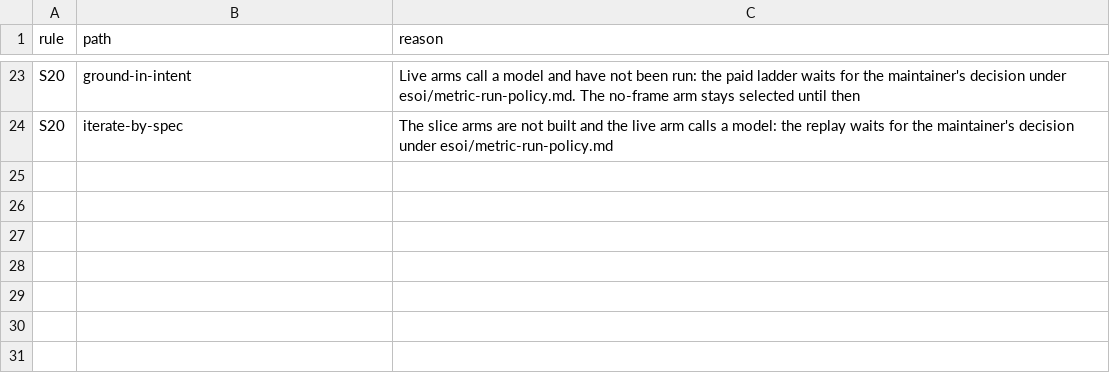
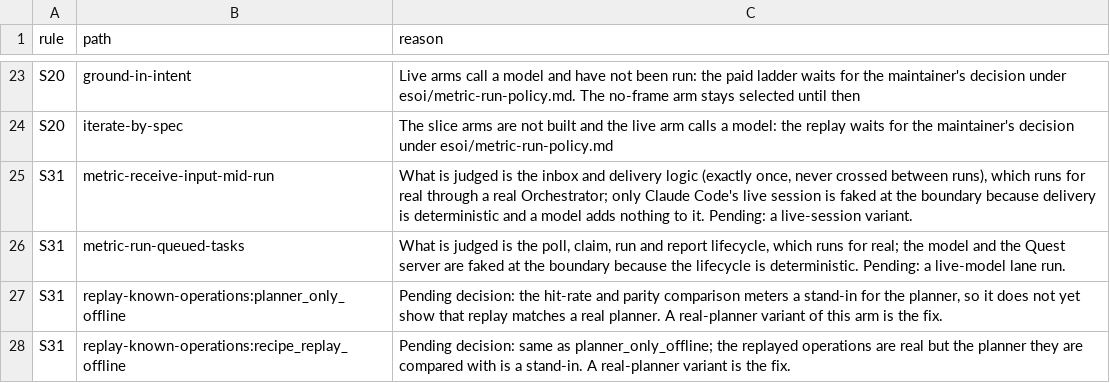
Before and after one commit to SpiritualData/quest-ai-runner, a CSV file: esoi/waivers.csv, drawn as a sheet; only a part is shown, gaps mark what is left out; the diff names each change by its address in the sheet, - before the commit and + after, or states it on an @@ line.

```diff
--- a/esoi/waivers.csv
+++ b/esoi/waivers.csv
+row 25: S31 | metric-receive-input-mid-run | What is judged is the inbox and delivery logic (exactly once, never crossed between runs), which runs for real through a real Orchestrator; only Claude Code's live session is faked at the boundary because delivery is deterministic and a model adds nothing to it. Pending: a live-session variant.
+row 26: S31 | metric-run-queued-tasks | What is judged is the poll, claim, run and report lifecycle, which runs for real; the model and the Quest server are faked at the boundary because the lifecycle is deterministic. Pending: a live-model lane run.
+row 27: S31 | replay-known-operations:planner_only_offline | Pending decision: the hit-rate and parity comparison meters a stand-in for the planner, so it does not yet show that replay matches a real planner. A real-planner variant of this arm is the fix.
+row 28: S31 | replay-known-operations:recipe_replay_offline | Pending decision: same as planner_only_offline; the replayed operations are real but the planner they are compared with is a stand-in. A real-planner variant is the fix.
```
Also changed, not shown: esoi/metrics.csv, esoi/tracker/metrics.csv, 7 other files.
